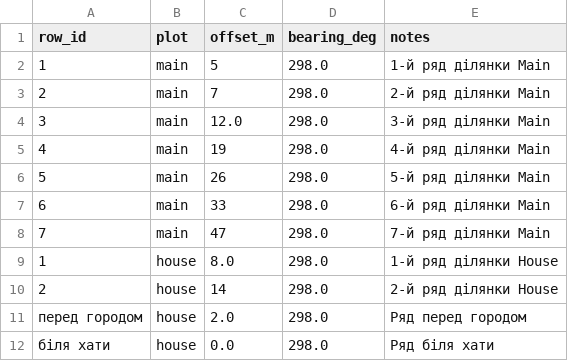
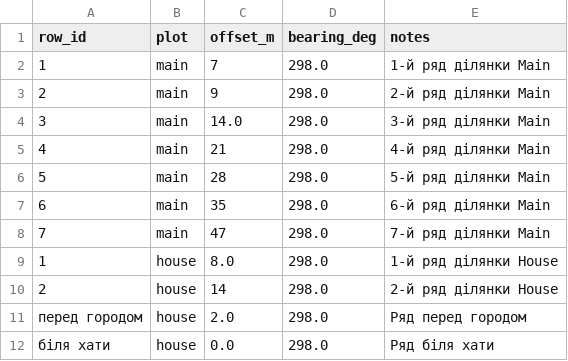
Before and after one commit to andriy-klymko/garden, a CSV file: Data/rows.csv, drawn as a sheet.

```diff
--- a/Data/rows.csv
+++ b/Data/rows.csv
@@ -1,8 +1,8 @@
 row_id,plot,offset_m,bearing_deg,notes
-1,main,5,298.0,1-й ряд ділянки Main
-2,main,7,298.0,2-й ряд ділянки Main
-3,main,12.0,298.0,3-й ряд ділянки Main
-4,main,19,298.0,4-й ряд ділянки Main
-5,main,26,298.0,5-й ряд ділянки Main
-6,main,33,298.0,6-й ряд ділянки Main
+1,main,7,298.0,1-й ряд ділянки Main
+2,main,9,298.0,2-й ряд ділянки Main
+3,main,14.0,298.0,3-й ряд ділянки Main
+4,main,21,298.0,4-й ряд ділянки Main
+5,main,28,298.0,5-й ряд ділянки Main
+6,main,35,298.0,6-й ряд ділянки Main
 7,main,47,298.0,7-й ряд ділянки Main
```
Also changed, not shown: Data/trees.csv.
